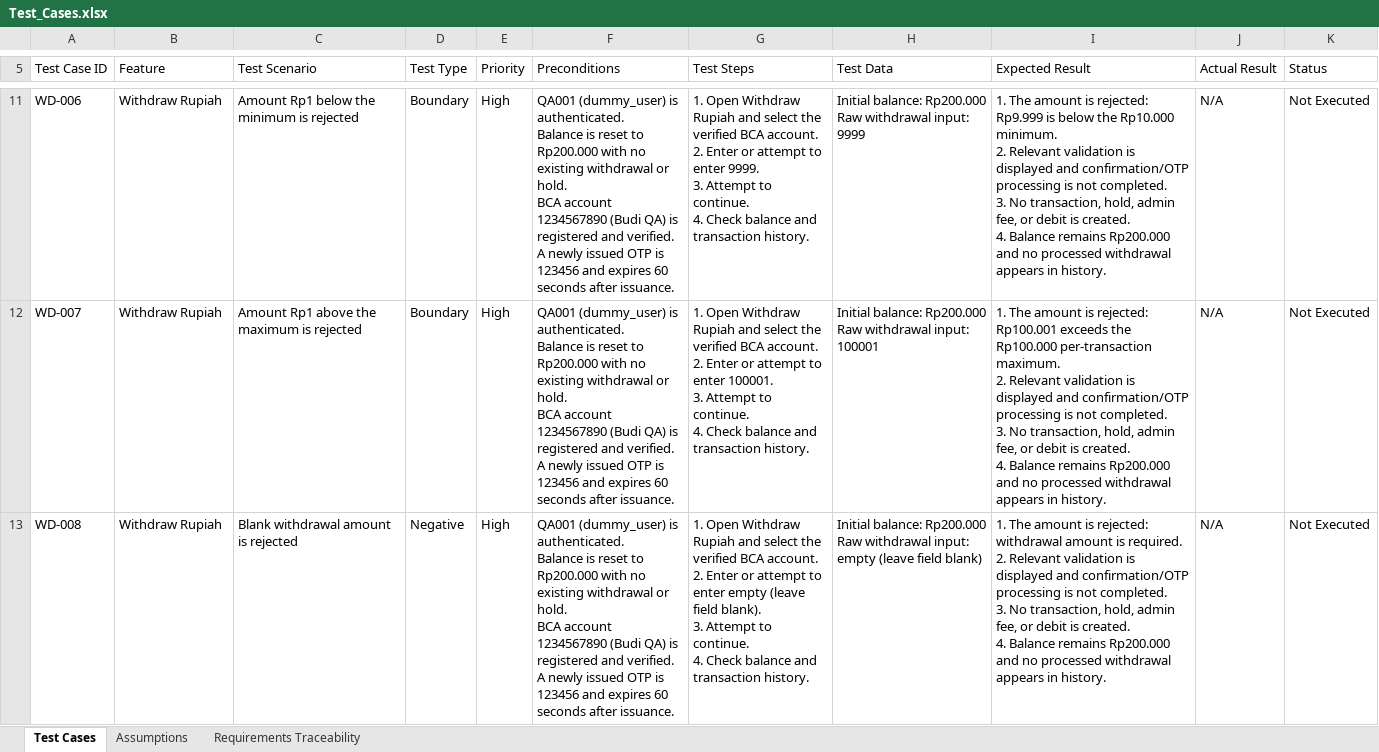
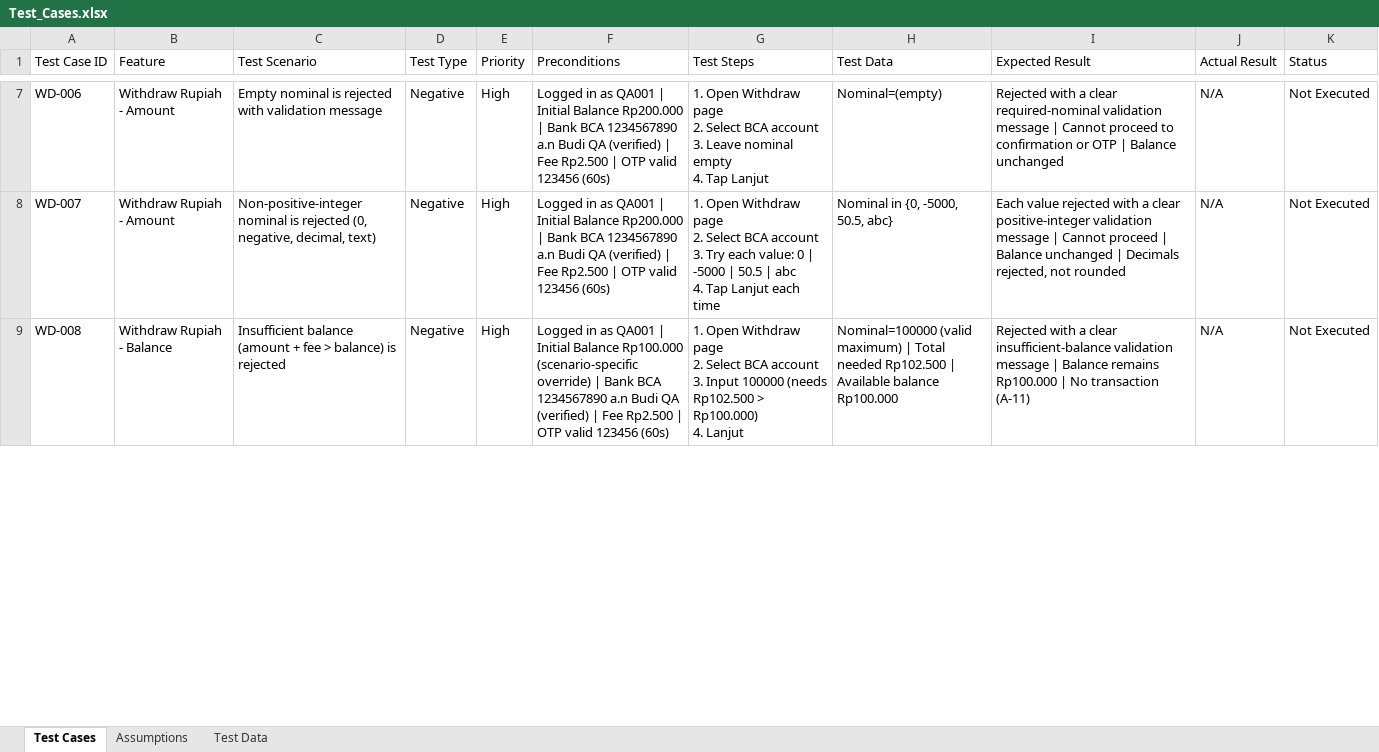
Before and after one commit to RenPaijo/triv-qa-assessment, an Excel workbook: Test Case/Test_Cases.xlsx, sheet Test Cases, drawn as a sheet; only a part is shown, gaps mark what is left out; values as stored, in another font and other column widths than the file's, no cell formats; addresses are those after the commit; ↵ is a line break in a cell; the diff covers the shown part only; the diff names each change by its address in the sheet, - before the commit and + after, or states it on an @@ line.

Commit message:
Use original withdraw test case deliverables

```diff
--- a/Test Case/Test_Cases.xlsx (sheet Test Cases)
+++ b/Test Case/Test_Cases.xlsx (sheet Test Cases)
-sheet tab: Requirements Traceability
+sheet tab: Test Data
-B7:B8 (Feature): Withdraw Rupiah
+B7:B8 (Feature): Withdraw Rupiah - Amount
-C7 (Test Scenario): Amount Rp1 below the minimum is rejected
+C7 (Test Scenario): Empty nominal is rejected with validation message
-D7:D8 (Test Type): Boundary
+D7:D8 (Test Type): Negative
-F7:F8 (Preconditions): QA001 (dummy_user) is authenticated. ↵ Balance is reset to Rp200.000 with no existing withdrawal or hold. ↵ BCA account 1234567890 (Budi QA) is registered and verified. ↵ A newly issued OTP is 123456 and expires 60 seconds after issuance.
+F7:F8 (Preconditions): Logged in as QA001 | Initial Balance Rp200.000 | Bank BCA 1234567890 a.n Budi QA (verified) | Fee Rp2.500 | OTP valid 123456 (60s)
-G7 (Test Steps): …Open Withdraw Rupiah and select the verified BCA account. ↵ 2. Enter or attempt to enter 9999. ↵ 3. Attempt to continue. ↵ 4. Check balance and transaction history.
+G7 (Test Steps): …Open Withdraw page ↵ 2. Select BCA account ↵ 3. Leave nominal empty ↵ 4. Tap Lanjut
-H7 (Test Data): Initial balance: Rp200.000 ↵ Raw withdrawal input: 9999
+H7 (Test Data): Nominal=(empty)
-I7 (Expected Result): 1. The amount is rejected: Rp9.999 is below the Rp10.000 minimum. ↵ 2. Relevant validation is displayed and confirmation/OTP processing is not completed. ↵ 3. No transaction, hold, admin fee, or debit is created. ↵ 4. Balance remains Rp200.000 and no processed withdrawal appears in history.
+I7 (Expected Result): Rejected with a clear required-nominal validation message | Cannot proceed to confirmation or OTP | Balance unchanged
-C8 (Test Scenario): Amount Rp1 above the maximum is rejected
+C8 (Test Scenario): Non-positive-integer nominal is rejected (0, negative, decimal, text)
-G8 (Test Steps): …Open Withdraw Rupiah and select the verified BCA account. ↵ 2. Enter or attempt to enter 100001. ↵ 3. Attempt to continue. ↵ 4. Check balance and transaction history.
+G8 (Test Steps): …Open Withdraw page ↵ 2. Select BCA account ↵ 3. Try each value: 0 | -5000 | 50.5 | abc ↵ 4. Tap Lanjut each time
-H8 (Test Data): Initial balance: Rp200.000 ↵ Raw withdrawal input: 100001
+H8 (Test Data): Nominal in {0, -5000, 50.5, abc}
-I8 (Expected Result): 1. The amount is rejected: Rp100.001 exceeds the Rp100.000 per-transaction maximum. ↵ 2. Relevant validation is displayed and confirmation/OTP processing is not completed. ↵ 3. No transaction, hold, admin fee, or debit is created. ↵ 4. Balance remains Rp200.000 and no processed withdrawal appears in history.
+I8 (Expected Result): Each value rejected with a clear positive-integer validation message | Cannot proceed | Balance unchanged | Decimals rejected, not rounded
-B9 (Feature): Withdraw Rupiah
+B9 (Feature): Withdraw Rupiah - Balance
-C9 (Test Scenario): Blank withdrawal amount is rejected
+C9 (Test Scenario): Insufficient balance (amount + fee > balance) is rejected
-F9 (Preconditions): QA001 (dummy_user) is authenticated. ↵ Balance is reset to Rp200.000 with no existing withdrawal or hold. ↵ BCA account 1234567890 (Budi QA) is registered and verified. ↵ A newly issued OTP is 123456 and expires 60 seconds after issuance.
+F9 (Preconditions): Logged in as QA001 | Initial Balance Rp100.000 (scenario-specific override) | Bank BCA 1234567890 a.n Budi QA (verified) | Fee Rp2.500 | OTP valid 123456 (60s)
-G9 (Test Steps): …Open Withdraw Rupiah and select the verified BCA account. ↵ 2. Enter or attempt to enter empty (leave field blank). ↵ 3. Attempt to continue. ↵ 4. Check balance and transaction history.
+G9 (Test Steps): …Open Withdraw page ↵ 2. Select BCA account ↵ 3. Input 100000 (needs Rp102.500 > Rp100.000) ↵ 4. Lanjut
-H9 (Test Data): Initial balance: Rp200.000 ↵ Raw withdrawal input: empty (leave field blank)
+H9 (Test Data): Nominal=100000 (valid maximum) | Total needed Rp102.500 | Available balance Rp100.000
-I9 (Expected Result): 1. The amount is rejected: withdrawal amount is required. ↵ 2. Relevant validation is displayed and confirmation/OTP processing is not completed. ↵ 3. No transaction, hold, admin fee, or debit is created. ↵ 4. Balance remains Rp200.000 and no processed withdrawal appears in history.
+I9 (Expected Result): Rejected with a clear insufficient-balance validation message | Balance remains Rp100.000 | No transaction (A-11)
```
Also changed, not shown: 14 removed rows and 115 edited cells elsewhere in this sheet, sheet Test Data, sheet Assumptions, cell formats, 3 other files.
